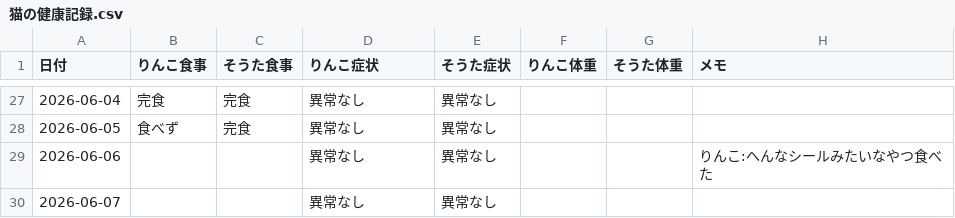
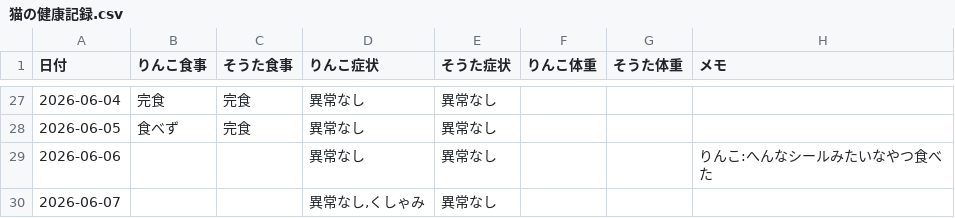
Before and after one commit to zeph94zeph/health-weather-cats, a CSV file: 猫の健康記録.csv, drawn as a sheet; only a part is shown, gaps mark what is left out.

Commit message:
🐱 2026-06-07 りんこ　引きくしゃみ

```diff
--- a/猫の健康記録.csv
+++ b/猫の健康記録.csv
@@ -29,2 +29,2 @@
 2026-06-06,,,異常なし,異常なし,,,りんこ:へんなシールみたいなやつ食べた
-2026-06-07,,,異常なし,異常なし,,,
+2026-06-07,,,"異常なし,くしゃみ",異常なし,,,
```
